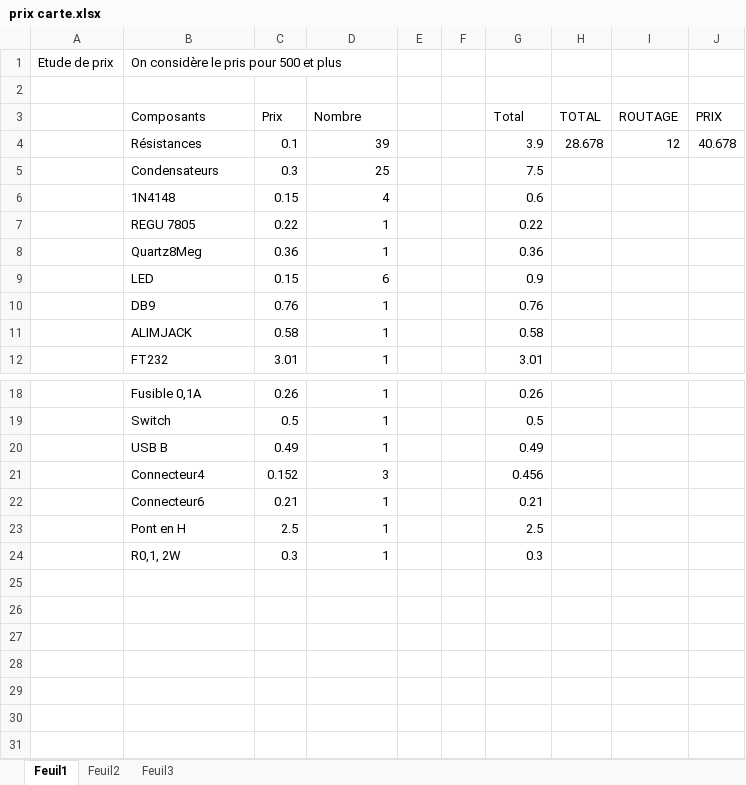
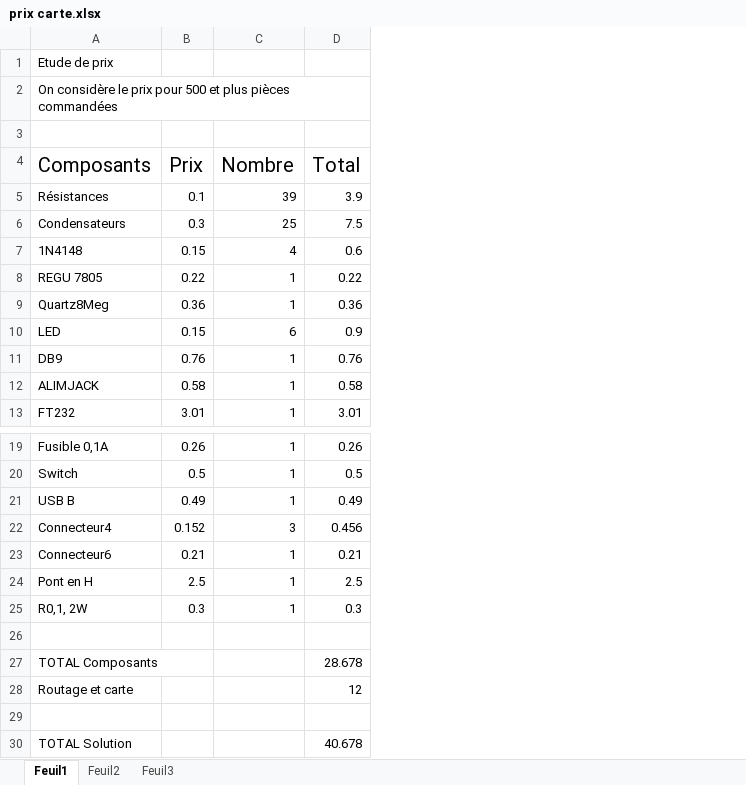
Before and after one commit to Kyklas/projet-plury-4eii-2012, an Excel workbook: Rapports/prix carte.xlsx, sheet Feuil1, drawn as a sheet; only a part is shown, gaps mark what is left out; values as stored, in another font and other column widths than the file's, no borders; removed rows and columns are numbered as before the commit, all else as after; the diff names each change by its address in the sheet, - before the commit and + after, or states it on an @@ line.

Commit message:
Mise à jour du rapport : - Ajout de la partie prix de la Carte - légende de toutes les figures qui ne l'étaient pas (vérifier que la légende vous convient bien... et légendez vos futures figures, ça fait plus pro) - correction orthographique de la partie PWM - ajout de sommaire, des noms de parties (pas des parties) conclusion, annexe et biblio

```diff
--- a/Rapports/prix carte.xlsx (sheet Feuil1)
+++ b/Rapports/prix carte.xlsx (sheet Feuil1)
-column A, row 1: Etude de prix
-column E, empty
-column F, empty
-column H (TOTAL), row 4: 28.678
-column I (ROUTAGE), row 4: 12
-column J (PRIX), row 4: 40.678
-A1 (Composants): On considère le pris pour 500 et plus
+A1 (Composants): Etude de prix
+row 2: On considère le prix pour 500 et plus pièces commandées
@@ A4:C4 text size: larger @@
@@ D4 text size: larger @@
+row 26: (empty)
+row 27: TOTAL Composants |  |  | 28.678
+row 28: Routage et carte |  |  | 12
+row 29: (empty)
+row 30: TOTAL Solution |  |  | 40.678
```
Also changed, not shown: formulas that keep their value, 2 other files.
